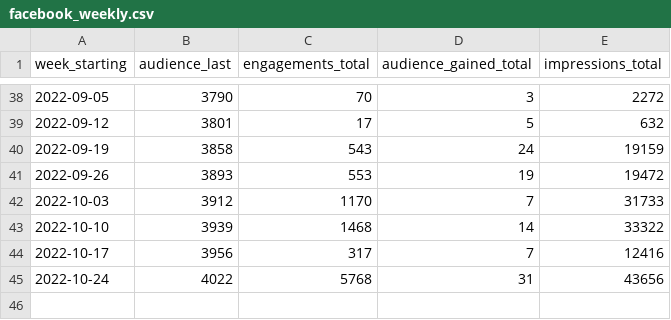
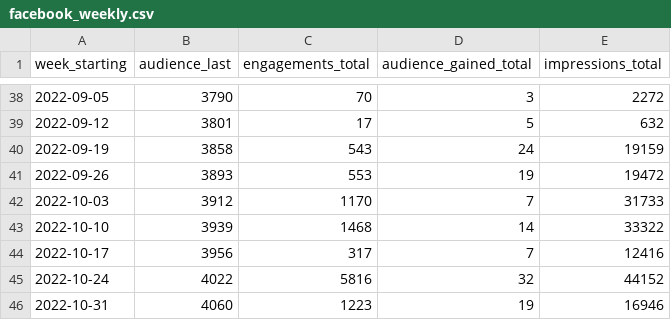
Before and after one commit to open-innovations/leeds-2023, a CSV file: docs/_data/metrics/social_media/service/facebook_weekly.csv, drawn as a sheet; only a part is shown, gaps mark what is left out.

```diff
--- a/docs/_data/metrics/social_media/service/facebook_weekly.csv
+++ b/docs/_data/metrics/social_media/service/facebook_weekly.csv
@@ -44,2 +44,3 @@ week_starting,audience_last,engagements_total,audience_gained_total,impressions_
 2022-10-17,3956,317,7,12416
-2022-10-24,4022,5768,31,43656
+2022-10-24,4022,5816,32,44152
+2022-10-31,4060,1223,19,16946
```
Also changed, not shown: data/metrics/social/facebook.csv, data/metrics/social/instagram.csv, 7 other files.
